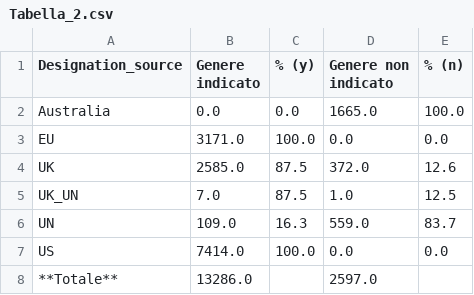
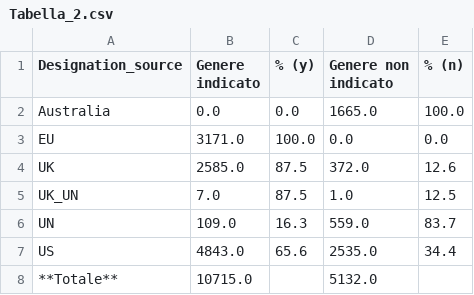
Before and after one commit to jellyrosp/sanctions-docs-dataset, a CSV file: data_analysis/jup_notebook/Tabella_2.csv, drawn as a sheet.

```diff
--- a/data_analysis/jup_notebook/Tabella_2.csv
+++ b/data_analysis/jup_notebook/Tabella_2.csv
@@ -6,3 +6,3 @@ UK_UN,7.0,87.5,1.0,12.5
 UN,109.0,16.3,559.0,83.7
-US,7414.0,100.0,0.0,0.0
-**Totale**,13286.0,,2597.0,
+US,4843.0,65.6,2535.0,34.4
+**Totale**,10715.0,,5132.0,
```
Also changed, not shown: 5 other files.
